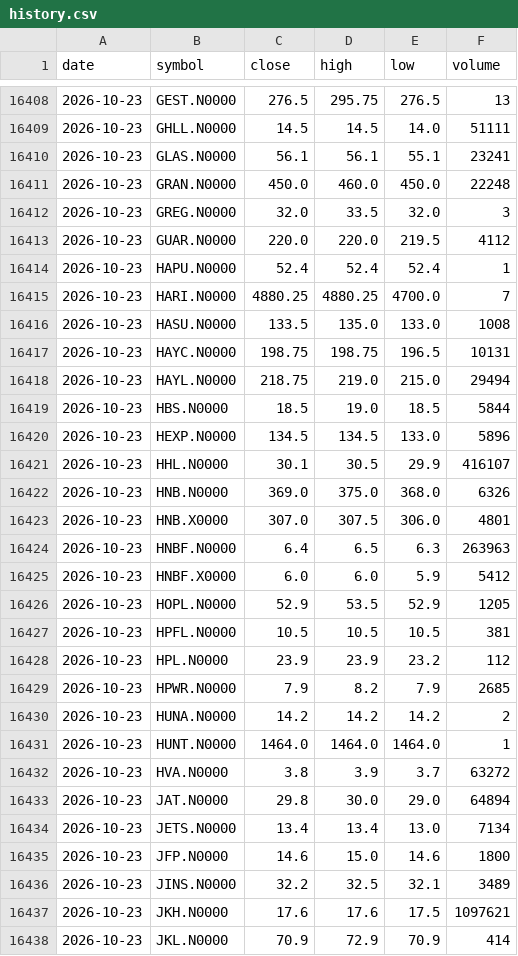
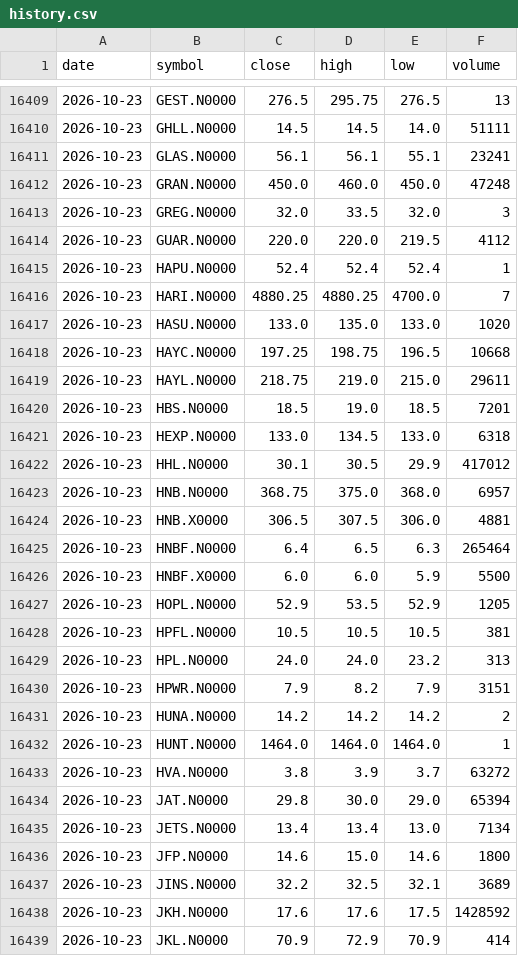
Before and after one commit to NavodCaldera/cse-price-alert, a CSV file: data/history.csv, drawn as a sheet; only a part is shown, gaps mark what is left out; the diff covers the shown part only.

```diff
--- a/data/history.csv
+++ b/data/history.csv
@@ -16410,3 +16411,3 @@ date,symbol,close,high,low,volume
 2026-10-23,GLAS.N0000,56.1,56.1,55.1,23241
-2026-10-23,GRAN.N0000,450.0,460.0,450.0,22248
+2026-10-23,GRAN.N0000,450.0,460.0,450.0,47248
 2026-10-23,GREG.N0000,32.0,33.5,32.0,3
@@ -16415,16 +16416,16 @@ date,symbol,close,high,low,volume
 2026-10-23,HARI.N0000,4880.25,4880.25,4700.0,7
-2026-10-23,HASU.N0000,133.5,135.0,133.0,1008
-2026-10-23,HAYC.N0000,198.75,198.75,196.5,10131
-2026-10-23,HAYL.N0000,218.75,219.0,215.0,29494
-2026-10-23,HBS.N0000,18.5,19.0,18.5,5844
-2026-10-23,HEXP.N0000,134.5,134.5,133.0,5896
-2026-10-23,HHL.N0000,30.1,30.5,29.9,416107
-2026-10-23,HNB.N0000,369.0,375.0,368.0,6326
-2026-10-23,HNB.X0000,307.0,307.5,306.0,4801
-2026-10-23,HNBF.N0000,6.4,6.5,6.3,263963
-2026-10-23,HNBF.X0000,6.0,6.0,5.9,5412
+2026-10-23,HASU.N0000,133.0,135.0,133.0,1020
+2026-10-23,HAYC.N0000,197.25,198.75,196.5,10668
+2026-10-23,HAYL.N0000,218.75,219.0,215.0,29611
+2026-10-23,HBS.N0000,18.5,19.0,18.5,7201
+2026-10-23,HEXP.N0000,133.0,134.5,133.0,6318
+2026-10-23,HHL.N0000,30.1,30.5,29.9,417012
+2026-10-23,HNB.N0000,368.75,375.0,368.0,6957
+2026-10-23,HNB.X0000,306.5,307.5,306.0,4881
+2026-10-23,HNBF.N0000,6.4,6.5,6.3,265464
+2026-10-23,HNBF.X0000,6.0,6.0,5.9,5500
 2026-10-23,HOPL.N0000,52.9,53.5,52.9,1205
 2026-10-23,HPFL.N0000,10.5,10.5,10.5,381
-2026-10-23,HPL.N0000,23.9,23.9,23.2,112
-2026-10-23,HPWR.N0000,7.9,8.2,7.9,2685
+2026-10-23,HPL.N0000,24.0,24.0,23.2,313
+2026-10-23,HPWR.N0000,7.9,8.2,7.9,3151
 2026-10-23,HUNA.N0000,14.2,14.2,14.2,2
@@ -16432,7 +16433,7 @@ date,symbol,close,high,low,volume
 2026-10-23,HVA.N0000,3.8,3.9,3.7,63272
-2026-10-23,JAT.N0000,29.8,30.0,29.0,64894
+2026-10-23,JAT.N0000,29.8,30.0,29.0,65394
 2026-10-23,JETS.N0000,13.4,13.4,13.0,7134
 2026-10-23,JFP.N0000,14.6,15.0,14.6,1800
-2026-10-23,JINS.N0000,32.2,32.5,32.1,3489
-2026-10-23,JKH.N0000,17.6,17.6,17.5,1097621
+2026-10-23,JINS.N0000,32.2,32.5,32.1,3689
+2026-10-23,JKH.N0000,17.6,17.6,17.5,1428592
 2026-10-23,JKL.N0000,70.9,72.9,70.9,414
```
Also changed, not shown: 1 added row and 160 edited cells elsewhere in this file, 2 other files.
